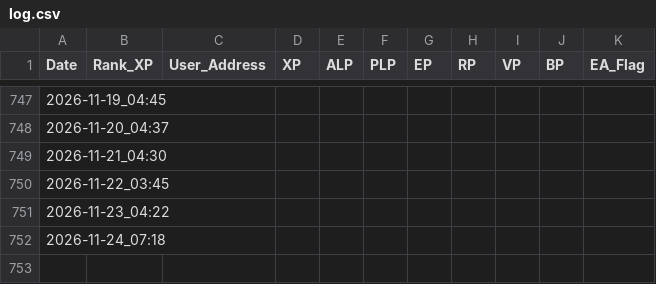
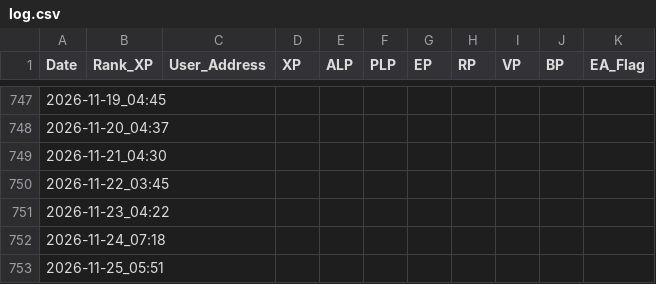
Before and after one commit to screamovernight/LXP-L, a CSV file: log.csv, drawn as a sheet; only a part is shown, gaps mark what is left out.

```diff
--- a/log.csv
+++ b/log.csv
@@ -752 +752,2 @@ Date,Rank_XP,User_Address,XP,ALP,PLP,EP,RP,VP,BP,EA_Flag
 2026-11-24_07:18,,,,,,,,,,
+2026-11-25_05:51,,,,,,,,,,
```
